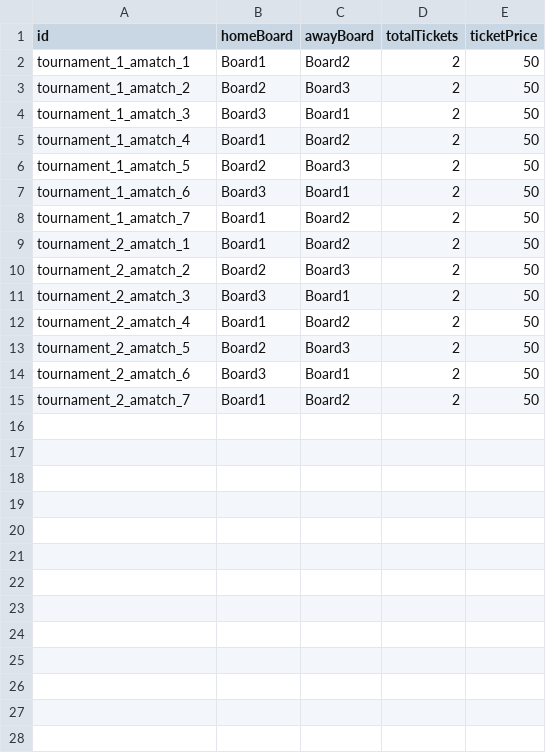
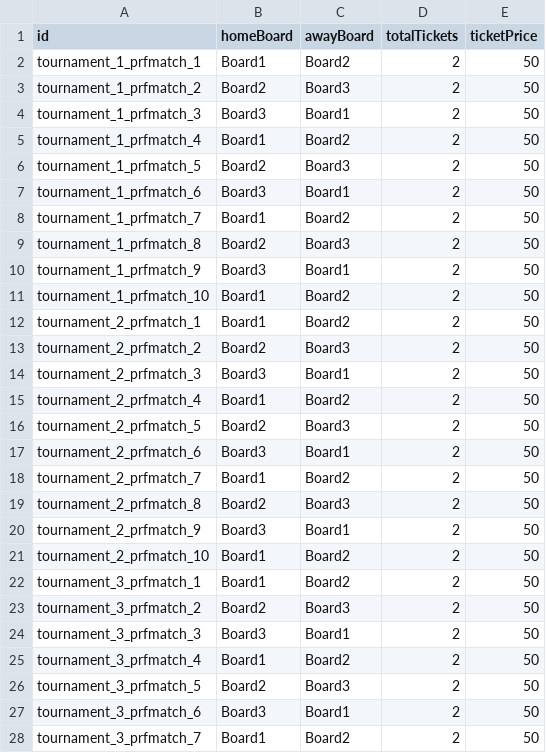
Before and after one commit to pritamdas99/cricket-blockchain, a CSV file: dataset/matches.csv, drawn as a sheet; only a part is shown; the diff covers the shown part only.

```diff
--- a/dataset/matches.csv
+++ b/dataset/matches.csv
@@ -1,15 +1,28 @@
 id,homeBoard,awayBoard,totalTickets,ticketPrice
-tournament_1_amatch_1,Board1,Board2,2,50
-tournament_1_amatch_2,Board2,Board3,2,50
-tournament_1_amatch_3,Board3,Board1,2,50
-tournament_1_amatch_4,Board1,Board2,2,50
-tournament_1_amatch_5,Board2,Board3,2,50
-tournament_1_amatch_6,Board3,Board1,2,50
-tournament_1_amatch_7,Board1,Board2,2,50
-tournament_2_amatch_1,Board1,Board2,2,50
-tournament_2_amatch_2,Board2,Board3,2,50
-tournament_2_amatch_3,Board3,Board1,2,50
-tournament_2_amatch_4,Board1,Board2,2,50
-tournament_2_amatch_5,Board2,Board3,2,50
-tournament_2_amatch_6,Board3,Board1,2,50
-tournament_2_amatch_7,Board1,Board2,2,50
+tournament_1_prfmatch_1,Board1,Board2,2,50
+tournament_1_prfmatch_2,Board2,Board3,2,50
+tournament_1_prfmatch_3,Board3,Board1,2,50
+tournament_1_prfmatch_4,Board1,Board2,2,50
+tournament_1_prfmatch_5,Board2,Board3,2,50
+tournament_1_prfmatch_6,Board3,Board1,2,50
+tournament_1_prfmatch_7,Board1,Board2,2,50
+tournament_1_prfmatch_8,Board2,Board3,2,50
+tournament_1_prfmatch_9,Board3,Board1,2,50
+tournament_1_prfmatch_10,Board1,Board2,2,50
+tournament_2_prfmatch_1,Board1,Board2,2,50
+tournament_2_prfmatch_2,Board2,Board3,2,50
+tournament_2_prfmatch_3,Board3,Board1,2,50
+tournament_2_prfmatch_4,Board1,Board2,2,50
+tournament_2_prfmatch_5,Board2,Board3,2,50
+tournament_2_prfmatch_6,Board3,Board1,2,50
+tournament_2_prfmatch_7,Board1,Board2,2,50
+tournament_2_prfmatch_8,Board2,Board3,2,50
+tournament_2_prfmatch_9,Board3,Board1,2,50
+tournament_2_prfmatch_10,Board1,Board2,2,50
+tournament_3_prfmatch_1,Board1,Board2,2,50
+tournament_3_prfmatch_2,Board2,Board3,2,50
+tournament_3_prfmatch_3,Board3,Board1,2,50
+tournament_3_prfmatch_4,Board1,Board2,2,50
+tournament_3_prfmatch_5,Board2,Board3,2,50
+tournament_3_prfmatch_6,Board3,Board1,2,50
+tournament_3_prfmatch_7,Board1,Board2,2,50
```
Also changed, not shown: 23 added rows elsewhere in this file, dataset/revenue.csv, dataset/tickets.csv, 8 other files.
